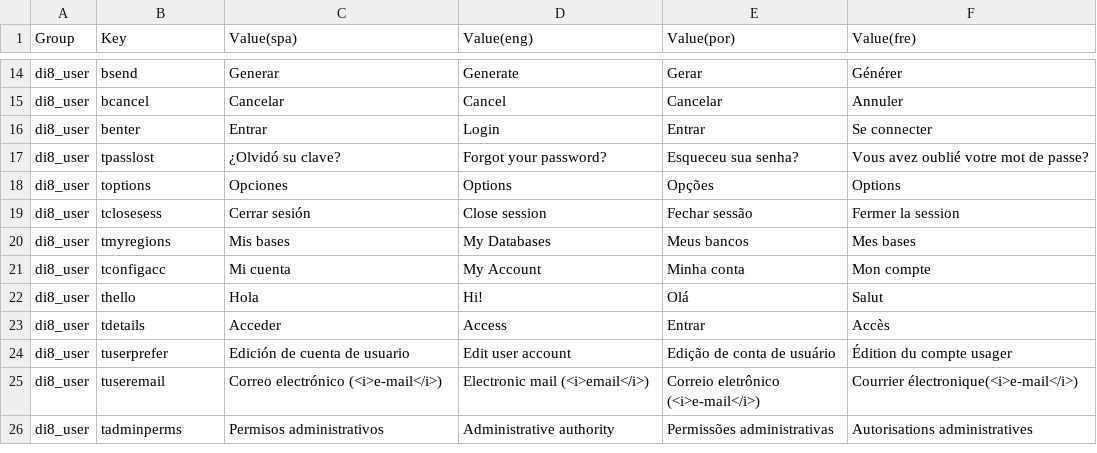
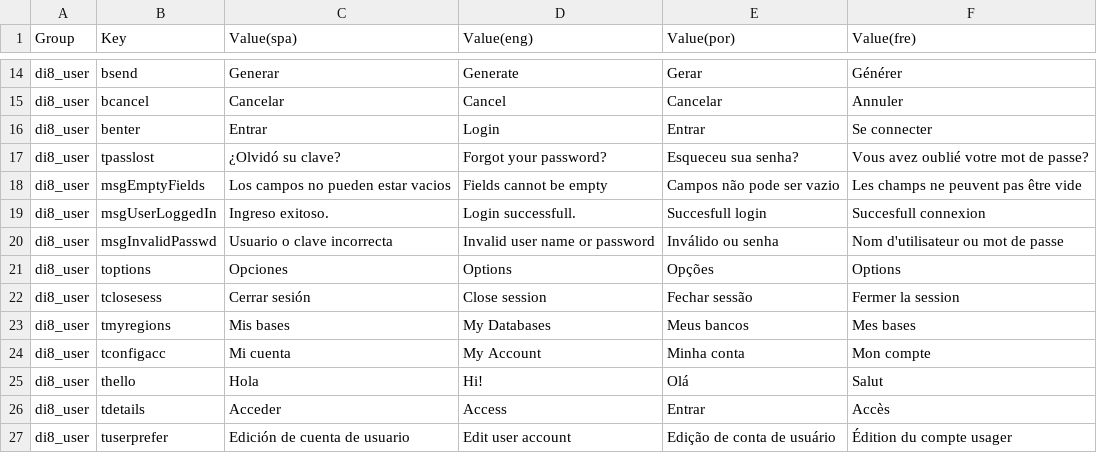
Before and after one commit to desinventar/desinventar-online, a CSV file: files/database/di8_interface_strings.csv, drawn as a sheet; only a part is shown, gaps mark what is left out; the shorter side is filled out with more unchanged rows.

Commit message:
Added strings to interface for user login method

```diff
--- a/files/database/di8_interface_strings.csv
+++ b/files/database/di8_interface_strings.csv
@@ -17,2 +17,5 @@
 "di8_user","tpasslost","¿Olvidó su clave?","Forgot your password?","Esqueceu sua senha?","Vous avez oublié votre mot de passe?"
+"di8_user","msgEmptyFields","Los campos no pueden estar vacios","Fields cannot be empty","Campos não pode ser vazio","Les champs ne peuvent pas être vide"
+"di8_user","msgUserLoggedIn","Ingreso exitoso.","Login successfull.","Succesfull login","Succesfull connexion"
+"di8_user","msgInvalidPasswd","Usuario o clave incorrecta","Invalid user name or password","Inválido ou senha","Nom d'utilisateur ou mot de passe"
 "di8_user","toptions","Opciones","Options","Opções","Options"
```
Also changed, not shown: 7 other files.
